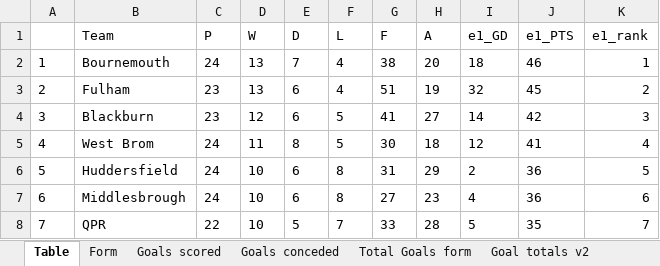
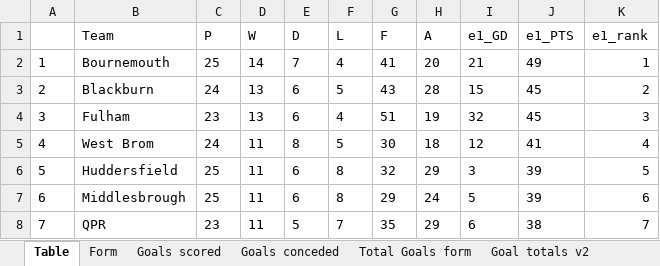
Before and after one commit to gitboyzorro5/Rsoccer, an Excel workbook: Divisions/E1.xlsx, sheet Table, drawn as a sheet; only a part is shown; values as stored, in another font and other column widths than the file's, no borders; the diff covers the shown part only; the diff names each change by its address in the sheet, - before the commit and + after, or states it on an @@ line.

```diff
--- a/Divisions/E1.xlsx (sheet Table)
+++ b/Divisions/E1.xlsx (sheet Table)
-C2 (P): 24
+C2 (P): 25
-D2 (W): 13
+D2 (W): 14
-G2 (F): 38
+G2 (F): 41
-I2 (e1_GD): 18
+I2 (e1_GD): 21
-J2 (e1_PTS): 46
+J2 (e1_PTS): 49
-B3 (Team): Fulham
+B3 (Team): Blackburn
-C3 (P): 23
+C3 (P): 24
-F3 (L): 4
+F3 (L): 5
-G3 (F): 51
+G3 (F): 43
-H3 (A): 19
+H3 (A): 28
-I3 (e1_GD): 32
+I3 (e1_GD): 15
-B4 (Team): Blackburn
+B4 (Team): Fulham
-D4 (W): 12
+D4 (W): 13
-F4 (L): 5
+F4 (L): 4
-G4 (F): 41
+G4 (F): 51
-H4 (A): 27
+H4 (A): 19
-I4 (e1_GD): 14
+I4 (e1_GD): 32
-J4 (e1_PTS): 42
+J4 (e1_PTS): 45
-C6:C7 (P): 24
+C6:C7 (P): 25
-D6:D8 (W): 10
+D6:D8 (W): 11
-G6 (F): 31
+G6 (F): 32
-I6 (e1_GD): 2
+I6 (e1_GD): 3
-J6:J7 (e1_PTS): 36
+J6:J7 (e1_PTS): 39
-G7 (F): 27
+G7 (F): 29
-H7 (A): 23
+H7 (A): 24
-I7 (e1_GD): 4
+I7 (e1_GD): 5
-C8 (P): 22
+C8 (P): 23
-G8 (F): 33
+G8 (F): 35
-H8 (A): 28
+H8 (A): 29
-I8 (e1_GD): 5
+I8 (e1_GD): 6
-J8 (e1_PTS): 35
+J8 (e1_PTS): 38
```
Also changed, not shown: 69 edited cells elsewhere in this sheet, sheet E1, sheet Shots Analysis, sheet L6, sheet OVUN, sheet Goal totals v2, sheet Yellow Totals, 7 more sheets, Divisions/B1.xlsx, Divisions/E3.xlsx, 41 other files.
